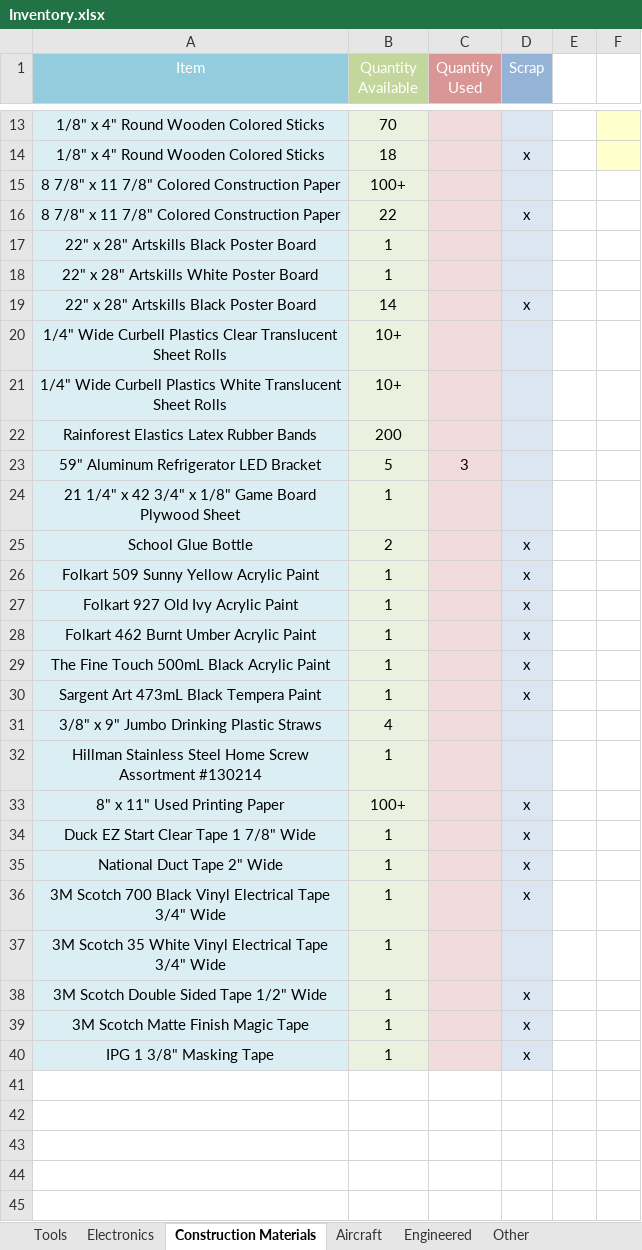
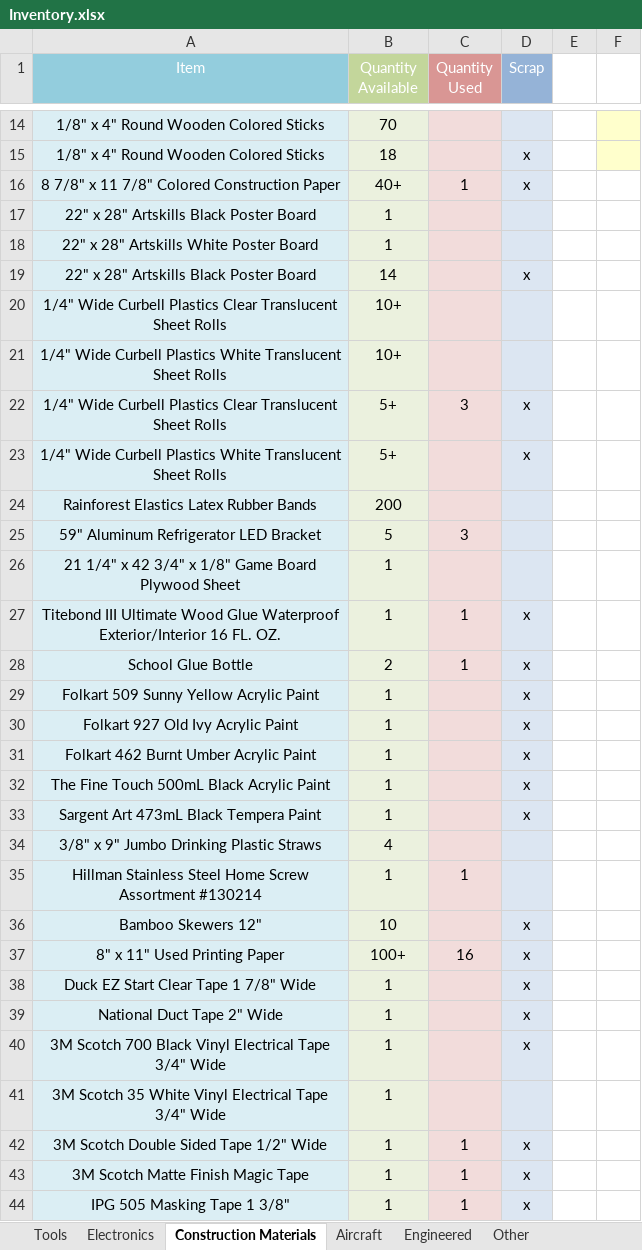
Before and after one commit to ds7-ds/Model-Airport, an Excel workbook: Finances/Inventory/Inventory.xlsx, sheet Construction Materials, drawn as a sheet; only a part is shown, gaps mark what is left out; values as stored, in another font and other column widths than the file's, no borders; removed rows and columns are numbered as before the commit, all else as after; the diff covers the shown part only; the diff names each change by its address in the sheet, - before the commit and + after, or states it on an @@ line.

Commit message:
Updated plans and inventory

```diff
--- a/Finances/Inventory/Inventory.xlsx (sheet Construction Materials)
+++ b/Finances/Inventory/Inventory.xlsx (sheet Construction Materials)
-row 15: 8 7/8" x 11 7/8" Colored Construction Paper | 100+
-B16 (Quantity Available): 22
+B16 (Quantity Available): 40+
-C16 (Quantity Used): (empty)
+C16 (Quantity Used): 1
+row 22: 1/4" Wide Curbell Plastics Clear Translucent Sheet Rolls | 5+ | 3 | x
+row 23: 1/4" Wide Curbell Plastics White Translucent Sheet Rolls | 5+ |  | x
+row 27: Titebond III Ultimate Wood Glue Waterproof Exterior/Interior 16 FL. OZ. | 1 | 1 | x
-C28 (Quantity Used): (empty)
+C28 (Quantity Used): 1
-C35 (Quantity Used): (empty)
+C35 (Quantity Used): 1
+row 36: Bamboo Skewers 12" | 10 |  | x
-C37 (Quantity Used): (empty)
+C37 (Quantity Used): 16
-C42:C44 (Quantity Used): (empty)
+C42:C44 (Quantity Used): 1
-A44 (Item): IPG 1 3/8" Masking Tape
+A44 (Item): IPG 505 Masking Tape 1 3/8"
```
Also changed, not shown: 1 added row and 4 edited cells elsewhere in this sheet, sheet Tools, sheet Engineered, sheet Other, 11 other files.
